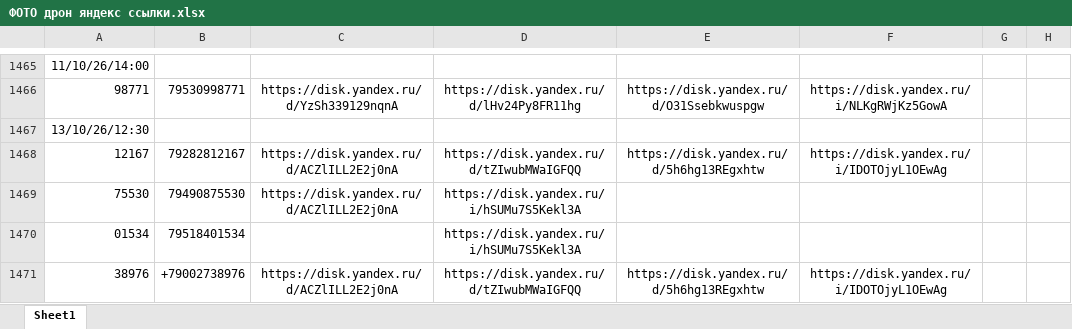
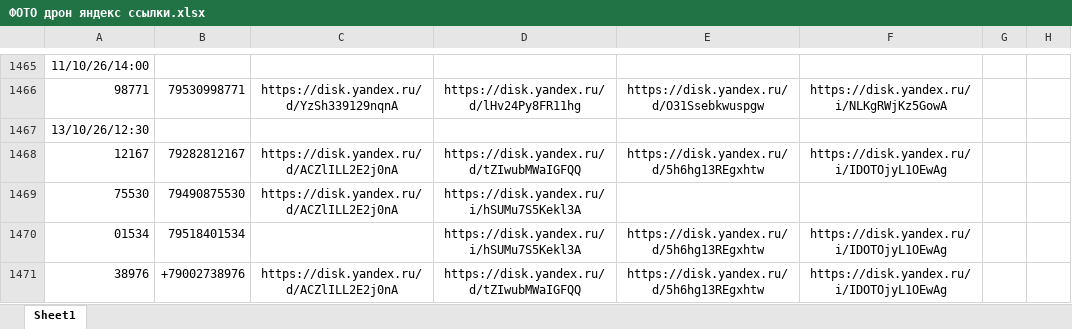
Before and after one commit to janasasha07-collab/photo, an Excel workbook: ФОТО дрон яндекс ссылки.xlsx, sheet Sheet1, drawn as a sheet; only a part is shown, gaps mark what is left out; values as stored, in another font and other column widths than the file's, no borders; the diff names each change by its address in the sheet, - before the commit and + after, or states it on an @@ line.

Commit message:
Add files via upload

```diff
--- a/ФОТО дрон яндекс ссылки.xlsx (sheet Sheet1)
+++ b/ФОТО дрон яндекс ссылки.xlsx (sheet Sheet1)
-E1470: (empty)
+E1470: https://disk.yandex.ru/d/5h6hg13REgxhtw
-F1470: (empty)
+F1470: https://disk.yandex.ru/i/IDOTOjyL1OEwAg
```
